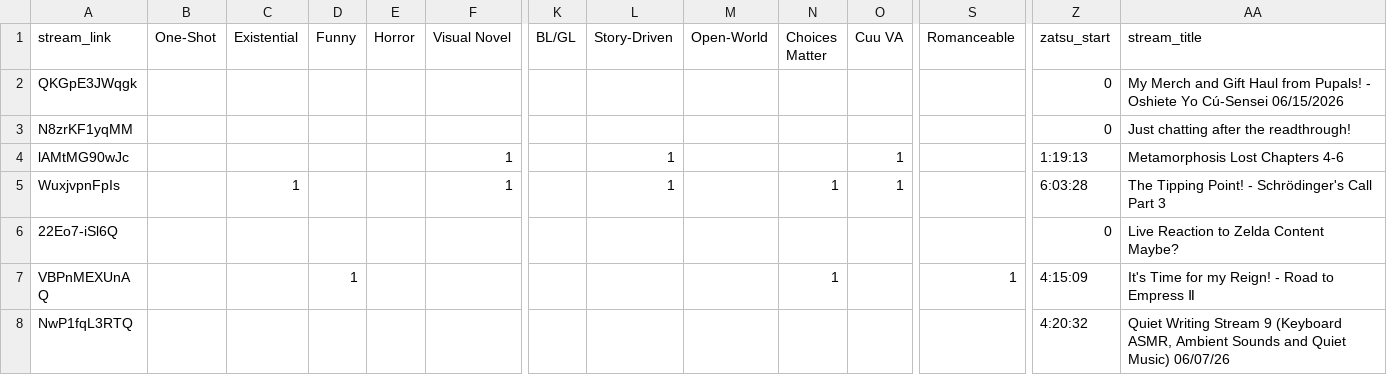
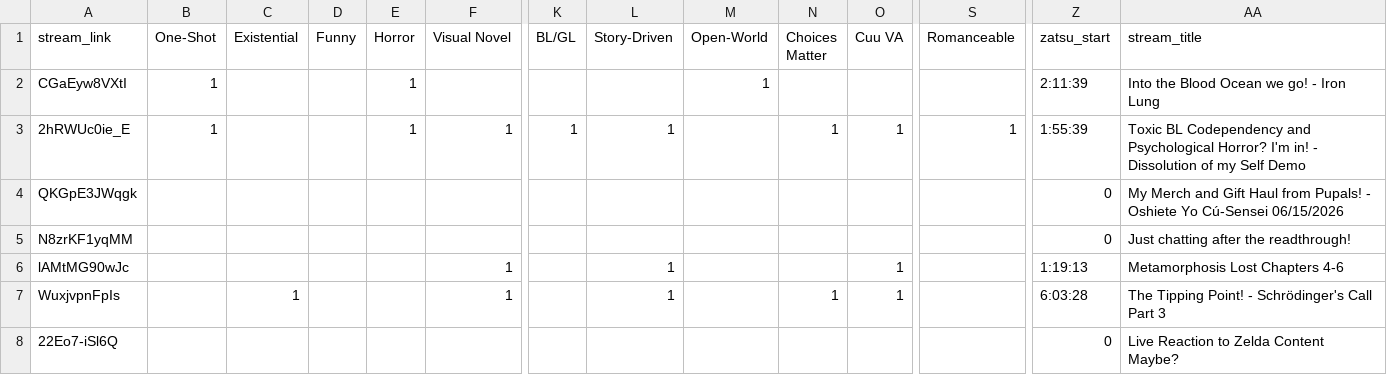
Before and after one commit to Cuudexter/cuudev, a CSV file: metadata.csv, drawn as a sheet; only a part is shown, gaps mark what is left out; the shorter side is filled out with more unchanged rows; rows hold the shown columns only; the diff names each change by its address in the sheet, - before the commit and + after, or states it on an @@ line.

Commit message:
Dissolution & Iron Lung

```diff
--- a/metadata.csv
+++ b/metadata.csv
+row 2: CGaEyw8VXtI | 1 |  |  | 1 |  |  |  | 1 |  |  |  | 2:11:39 | Into the Blood Ocean we go! - Iron Lung
+row 3: 2hRWUc0ie_E | 1 |  |  | 1 | 1 | 1 | 1 |  | 1 | 1 | 1 | 1:55:39 | Toxic BL Codependency and Psychological Horror? I'm in! - Dissolution of my Self Demo
```
Also changed, not shown: 2 other files.
